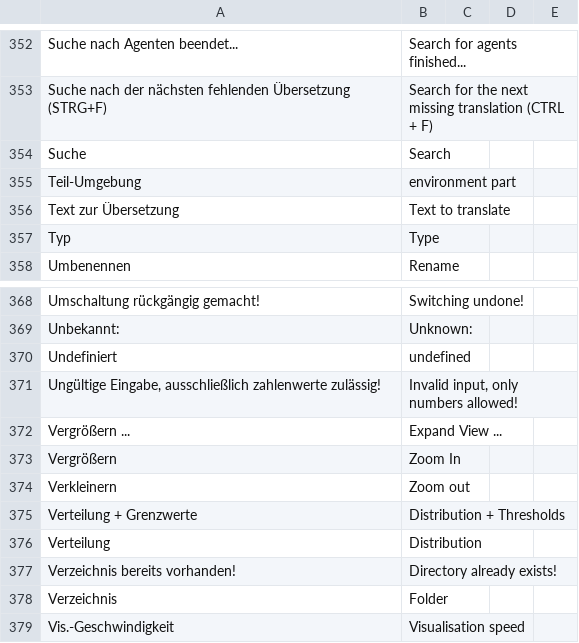
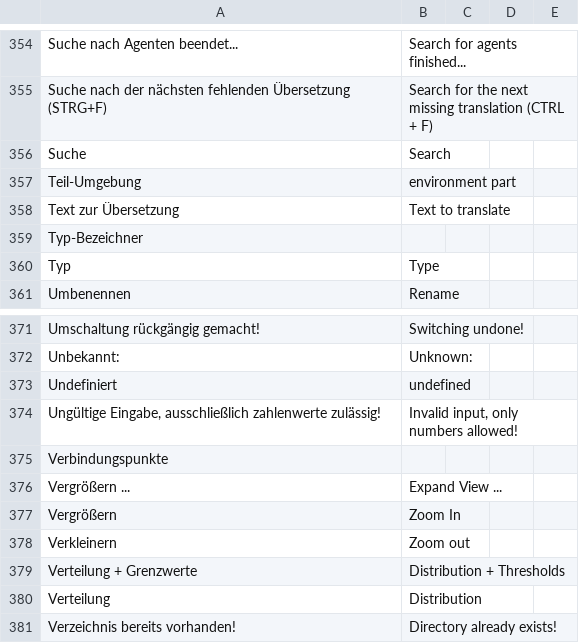
Before and after one commit to EnFlexIT/AgentWorkbench, a CSV file: properties/dictionary.csv, drawn as a sheet; only a part is shown, gaps mark what is left out; the shorter side is filled out with more unchanged rows; the diff covers the shown part only; the diff names each change by its address in the sheet, - before the commit and + after, or states it on an @@ line.

```diff
--- a/properties/dictionary.csv
+++ b/properties/dictionary.csv
+row 359: Typ-Bezeichner
+row 375: Verbindungspunkte
```
Also changed, not shown: 5 added rows and 2 removed rows elsewhere in this file, 22 other files.
